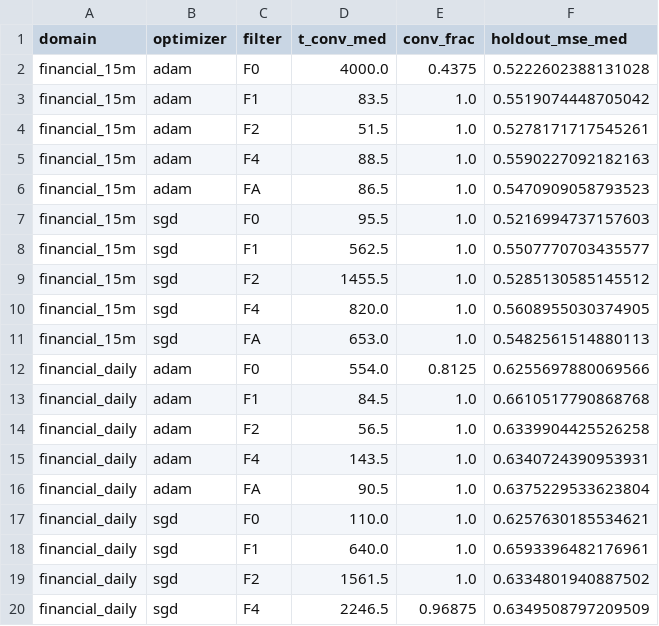
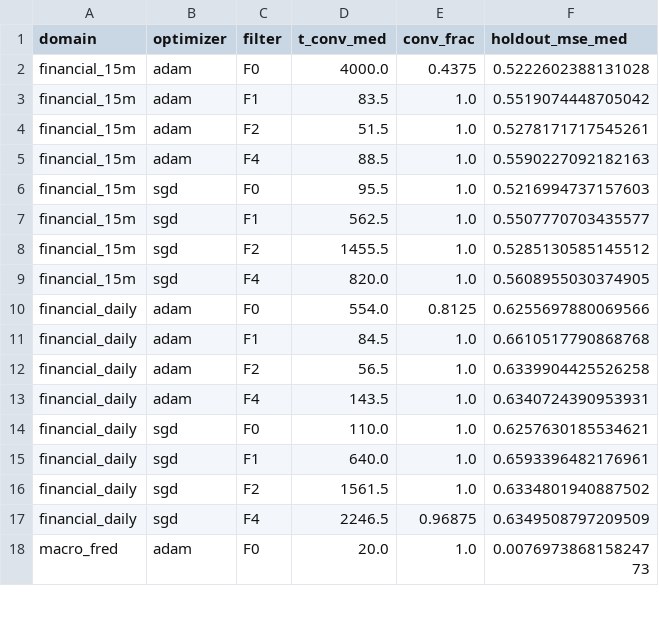
Before and after one commit to Poogee/momo_proj, a CSV file: tables/applied_convergence_summary.csv, drawn as a sheet; only a part is shown; the shorter side is filled out with more unchanged rows; the diff covers the shown part only; the diff names each change by its address in the sheet, - before the commit and + after, or states it on an @@ line.

```diff
--- a/tables/applied_convergence_summary.csv
+++ b/tables/applied_convergence_summary.csv
-row 6: financial_15m | adam | FA | 86.5 | 1.0 | 0.5470909058793523
-row 11: financial_15m | sgd | FA | 653.0 | 1.0 | 0.5482561514880113
-row 16: financial_daily | adam | FA | 90.5 | 1.0 | 0.6375229533623804
```
Also changed, not shown: 5 removed rows elsewhere in this file, tables/calibrated_synthetic.csv, 19 other files.
